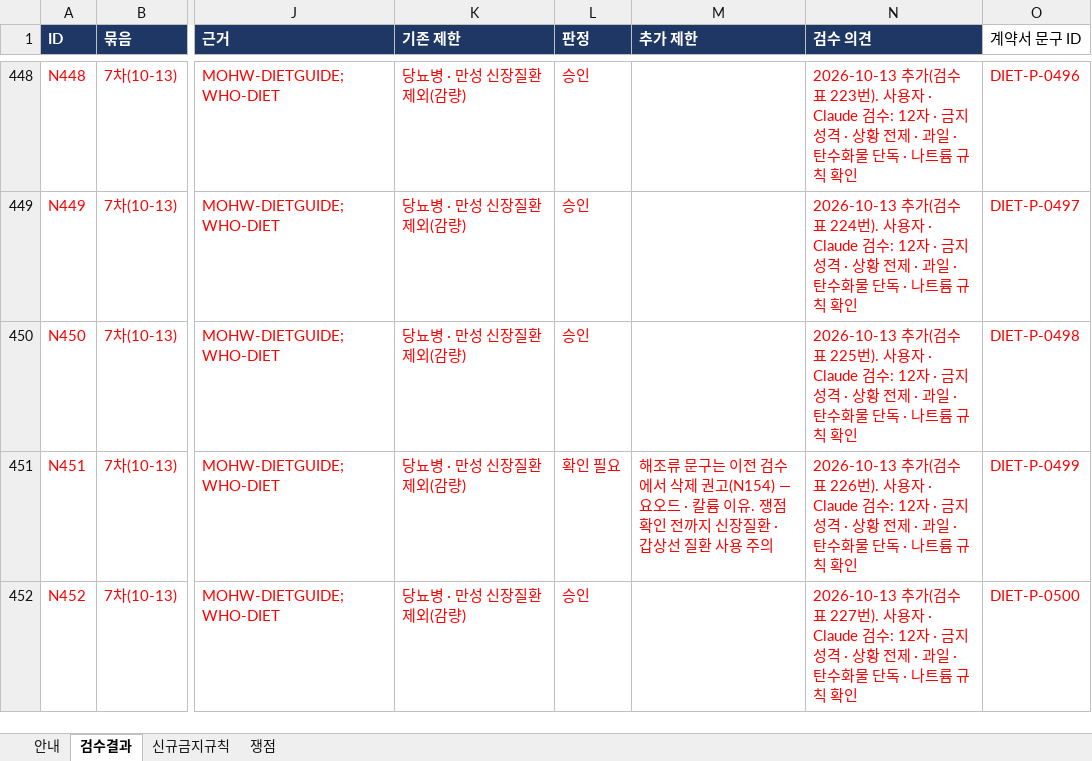
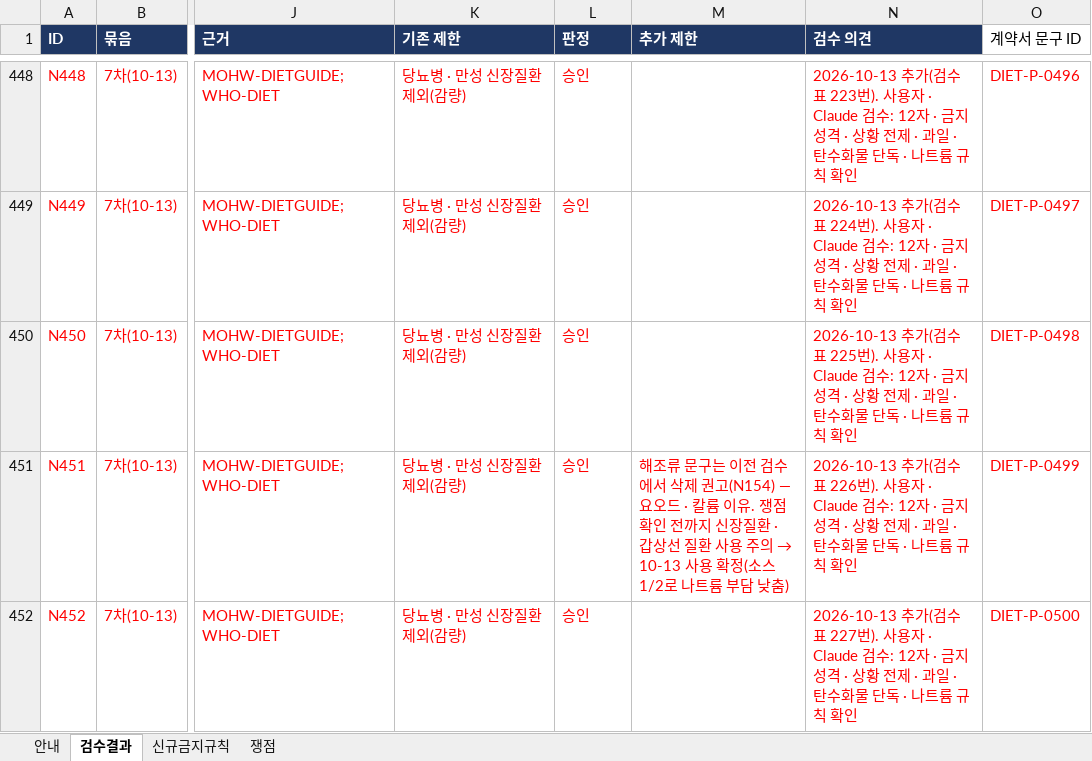
Before and after one commit to srleeinkorea/Project_maiReport, an Excel workbook: outputs/mai-report-policy/식이/maiReport_식이_문구세트_의학검수_v1.0.0.xlsx, sheet 검수결과, drawn as a sheet; only a part is shown, gaps mark what is left out; values as stored, in another font and other column widths than the file's, no borders; conditional formats not drawn; the diff names each change by its address in the sheet, - before the commit and + after, or states it on an @@ line.

Commit message:
엑셀 자동 동기화: maiReport_식이_문구세트_의학검수_v1.0.0.xlsx

```diff
--- a/outputs/mai-report-policy/식이/maiReport_식이_문구세트_의학검수_v1.0.0.xlsx (sheet 검수결과)
+++ b/outputs/mai-report-policy/식이/maiReport_식이_문구세트_의학검수_v1.0.0.xlsx (sheet 검수결과)
-L451 (판정): 확인 필요
+L451 (판정): 승인
@@ M451 (추가 제한): …용 주의 → …용 주의 → 10-13 사용 확정(소스 1/2로 나트륨 부담 낮춤) @@
```
Also changed, not shown: sheet 안내.
